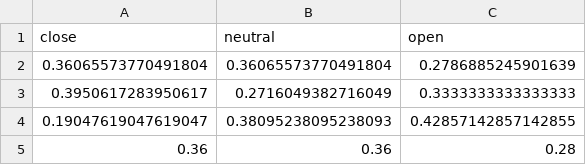
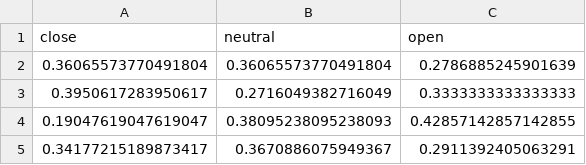
Before and after one commit to corpusmusic/liederCorpusAnalysis, a CSV file: statOutput/AmFeierabendIPAMusic-categoryByStanza.csv, drawn as a sheet.

```diff
--- a/statOutput/AmFeierabendIPAMusic-categoryByStanza.csv
+++ b/statOutput/AmFeierabendIPAMusic-categoryByStanza.csv
@@ -4,2 +4,2 @@ close,neutral,open
 0.19047619047619047,0.38095238095238093,0.42857142857142855
-0.36,0.36,0.28
+0.34177215189873417,0.3670886075949367,0.2911392405063291
```
Also changed, not shown: statOutput/DieBoseFarbeIPAMusic-categoryByLine.csv, statOutput/DieBoseFarbeIPAMusic-categoryByStanza-stressedOnly.csv, 47 other files.
